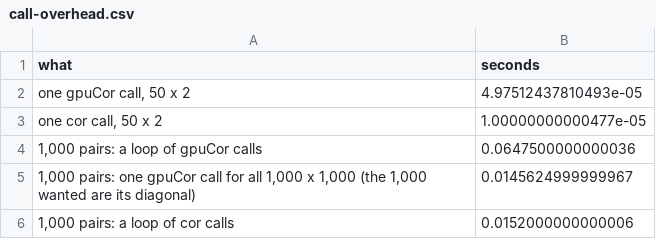
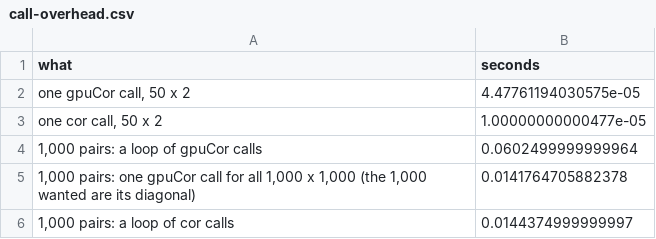
Before and after one commit to nullsatz/gputools, a CSV file: vignettes/call-overhead.csv, drawn as a sheet.

```diff
--- a/vignettes/call-overhead.csv
+++ b/vignettes/call-overhead.csv
@@ -1,6 +1,6 @@
 "what","seconds"
-"one gpuCor call, 50 x 2",4.97512437810493e-05
+"one gpuCor call, 50 x 2",4.47761194030575e-05
 "one cor call, 50 x 2",1.00000000000477e-05
-"1,000 pairs: a loop of gpuCor calls",0.0647500000000036
-"1,000 pairs: one gpuCor call for all 1,000 x 1,000 (the 1,000 wanted are its diagonal)",0.0145624999999967
-"1,000 pairs: a loop of cor calls",0.0152000000000006
+"1,000 pairs: a loop of gpuCor calls",0.0602499999999964
+"1,000 pairs: one gpuCor call for all 1,000 x 1,000 (the 1,000 wanted are its diagonal)",0.0141764705882378
+"1,000 pairs: a loop of cor calls",0.0144374999999997
```
Also changed, not shown: vignettes/benchmarks-machine.csv, vignettes/benchmarks.csv, 2 other files.
